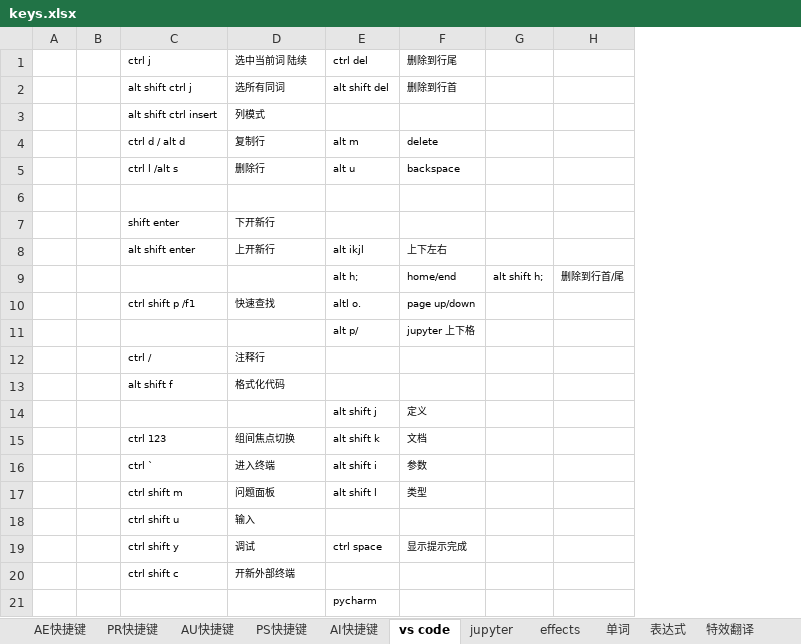
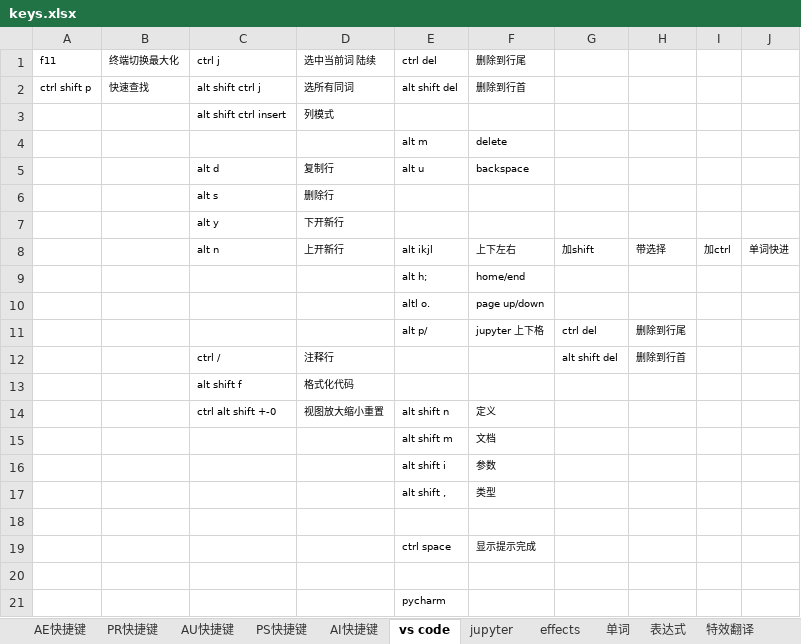
Before and after one commit to billyxin/doc, an Excel workbook: MachineSettings/keys.xlsx, sheet vs code, drawn as a sheet; only a part is shown; values as stored, in another font and other column widths than the file's, no borders; removed rows and columns are numbered as before the commit, all else as after; the diff covers the shown part only; the diff names each change by its address in the sheet, - before the commit and + after, or states it on an @@ line.

```diff
--- a/MachineSettings/keys.xlsx (sheet vs code)
+++ b/MachineSettings/keys.xlsx (sheet vs code)
-column A, empty
-column B, empty
+column A (f11), row 2: ctrl shift p
+column B (终端切换最大化), row 2: 快速查找
-column G, row 9: alt shift h;
-column H, row 9: 删除到行首/尾
+column G, rows 8-12: 加shift |  |  | ctrl del | alt shift del
+column H, rows 8-12: 带选择 |  |  | 删除到行尾 | 删除到行首
+column I, row 8: 加ctrl
+column J, row 8: 单词快进
-C4 (ctrl j): ctrl d / alt d
+C4 (ctrl j): (empty)
-D4 (选中当前词 陆续): 复制行
+D4 (选中当前词 陆续): (empty)
-C5 (ctrl j): ctrl l /alt s
+C5 (ctrl j): alt d
-D5 (选中当前词 陆续): 删除行
+D5 (选中当前词 陆续): 复制行
-row 6: (empty)
+row 6:  |  | alt s | 删除行
-C7 (ctrl j): shift enter
+C7 (ctrl j): alt y
-C8 (ctrl j): alt shift enter
+C8 (ctrl j): alt n
-C10 (ctrl j): ctrl shift p /f1
+C10 (ctrl j): (empty)
-D10 (选中当前词 陆续): 快速查找
+D10 (选中当前词 陆续): (empty)
-row 14:  |  |  |  | alt shift j | 定义
-row 15:  |  | ctrl 123 | 组间焦点切换 | alt shift k | 文档
-row 16:  |  | ctrl ` | 进入终端 | alt shift i | 参数
-row 17:  |  | ctrl shift m | 问题面板 | alt shift l | 类型
-row 18:  |  | ctrl shift u | 输入
+row 14:  |  | ctrl alt shift +-0 | 视图放大缩小重置 | alt shift n | 定义
+row 15:  |  |  |  | alt shift m | 文档
+row 16:  |  |  |  | alt shift i | 参数
+row 17:  |  |  |  | alt shift , | 类型
-row 18:  |  | ctrl shift y | 调试 | ctrl space | 显示提示完成
+row 18: (empty)
+row 19:  |  |  |  | ctrl space | 显示提示完成
-row 20:  |  | ctrl shift c | 开新外部终端
+row 20: (empty)
```
Also changed, not shown: 2 added rows, 6 removed rows and 9 edited cells elsewhere in this sheet, 1 other file.
